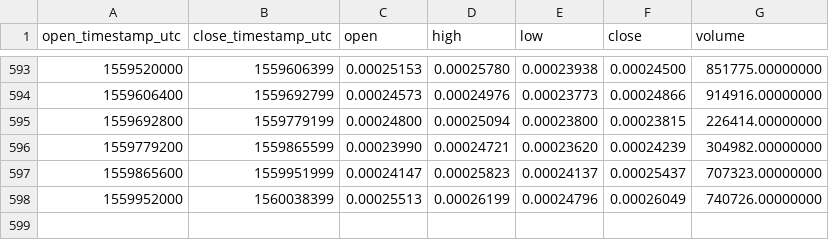
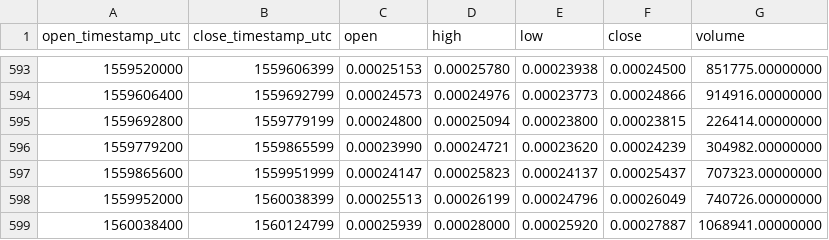
Before and after one commit to cryptobigbro/binance-LRCETH, a CSV file: binance-LRCETH-1d.csv, drawn as a sheet; only a part is shown, gaps mark what is left out; the diff names each change by its address in the sheet, - before the commit and + after, or states it on an @@ line.

Commit message:
Update OHLCV data.

```diff
--- a/binance-LRCETH-1d.csv
+++ b/binance-LRCETH-1d.csv
+row 599: 1560038400 | 1560124799 | 0.00025939 | 0.00028000 | 0.00025920 | 0.00027887 | 1068941.00000000
```
Also changed, not shown: 1 other file.
